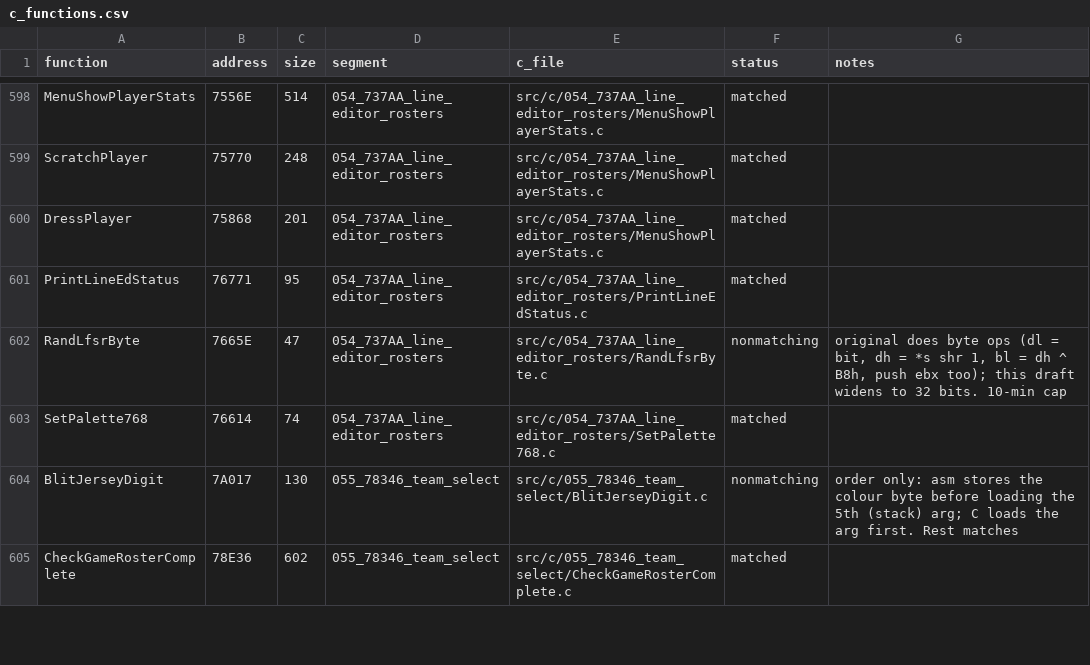
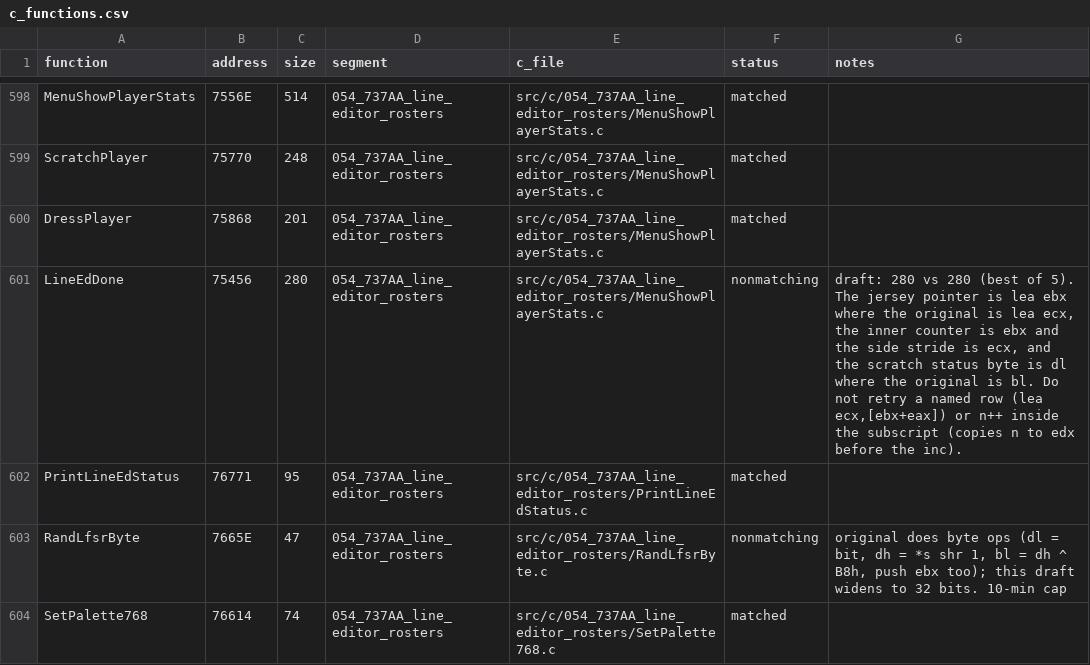
Before and after one commit to Mhopkinsinc/NHL95PC, a CSV file: tools/c_functions.csv, drawn as a sheet; only a part is shown, gaps mark what is left out; the shorter side is filled out with more unchanged rows.

```diff
--- a/tools/c_functions.csv
+++ b/tools/c_functions.csv
@@ -600,2 +600,3 @@ ScratchPlayer,75770,248,054_737AA_line_editor_rosters,src/c/054_737AA_line_edito
 DressPlayer,75868,201,054_737AA_line_editor_rosters,src/c/054_737AA_line_editor_rosters/MenuShowPlayerStats.c,matched,
+LineEdDone,75456,280,054_737AA_line_editor_rosters,src/c/054_737AA_line_editor_rosters/MenuShowPlayerStats.c,nonmatching,"draft: 280 vs 280 (best of 5). The jersey pointer is lea ebx where the original is lea ecx, the inner counter is ebx and the side stride is ecx, and the scratch status byte is dl where the original is bl. Do not retry a named row (lea ecx,[ebx+eax]) or n++ inside the subscript (copies n to edx before the inc)."
 PrintLineEdStatus,76771,95,054_737AA_line_editor_rosters,src/c/054_737AA_line_editor_rosters/PrintLineEdStatus.c,matched,
```
Also changed, not shown: 3 other files.
